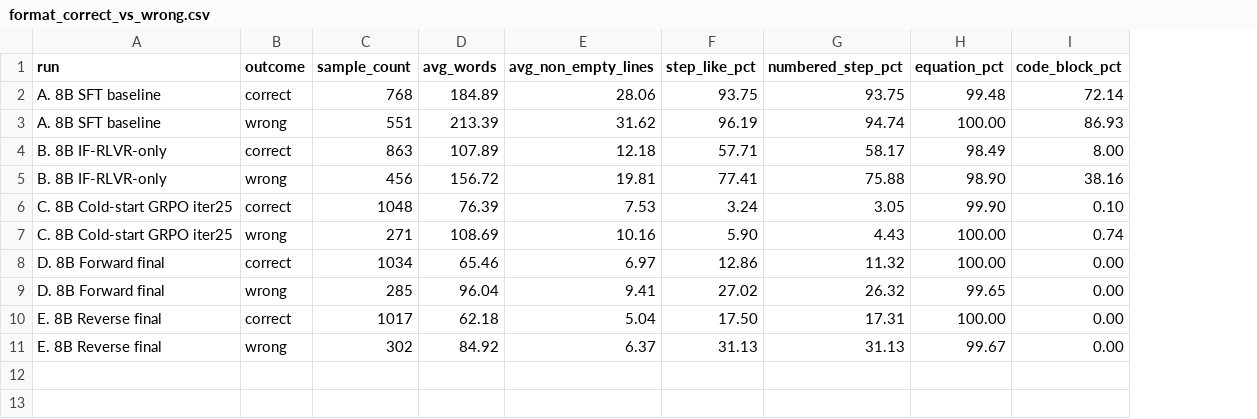
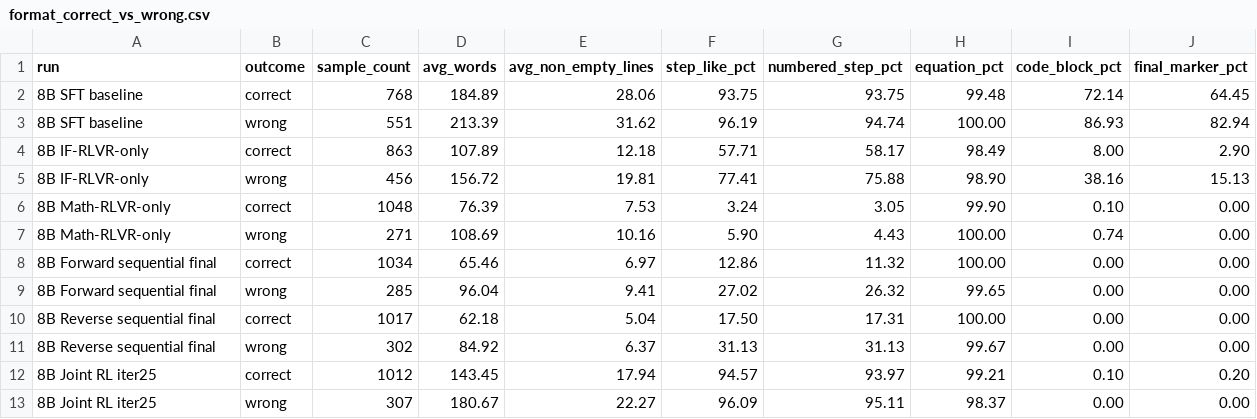
Before and after one commit to Xigua-Liangdao/last-verifier-wins, a CSV file: results/format_correct_vs_wrong.csv, drawn as a sheet; the diff names each change by its address in the sheet, - before the commit and + after, or states it on an @@ line.

```diff
--- a/results/format_correct_vs_wrong.csv
+++ b/results/format_correct_vs_wrong.csv
+column J (final_marker_pct), rows 2-11: 64.45 | 82.94 | 2.90 | 15.13 | 0.00 | 0.00 | 0.00 | 0.00 | 0.00 | 0.00
-A2:A3 (run): A. 8B SFT baseline
+A2:A3 (run): 8B SFT baseline
-A4:A5 (run): B. 8B IF-RLVR-only
+A4:A5 (run): 8B IF-RLVR-only
-A6:A7 (run): C. 8B Cold-start GRPO iter25
+A6:A7 (run): 8B Math-RLVR-only
-A8:A9 (run): D. 8B Forward final
+A8:A9 (run): 8B Forward sequential final
-A10:A11 (run): E. 8B Reverse final
+A10:A11 (run): 8B Reverse sequential final
+row 12: 8B Joint RL iter25 | correct | 1012 | 143.45 | 17.94 | 94.57 | 93.97 | 99.21 | 0.10 | 0.20
+row 13: 8B Joint RL iter25 | wrong | 307 | 180.67 | 22.27 | 96.09 | 95.11 | 98.37 | 0.00 | 0.00
```
Also changed, not shown: results/format_analysis.csv, 25 other files.
